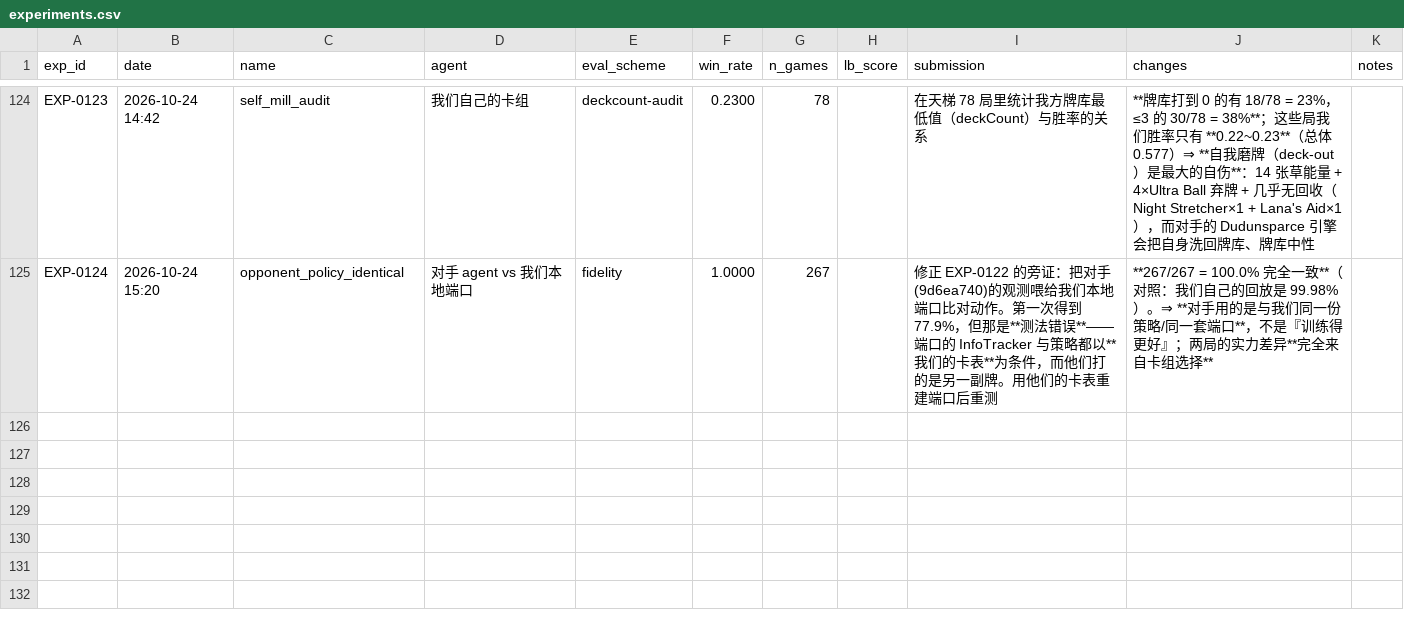
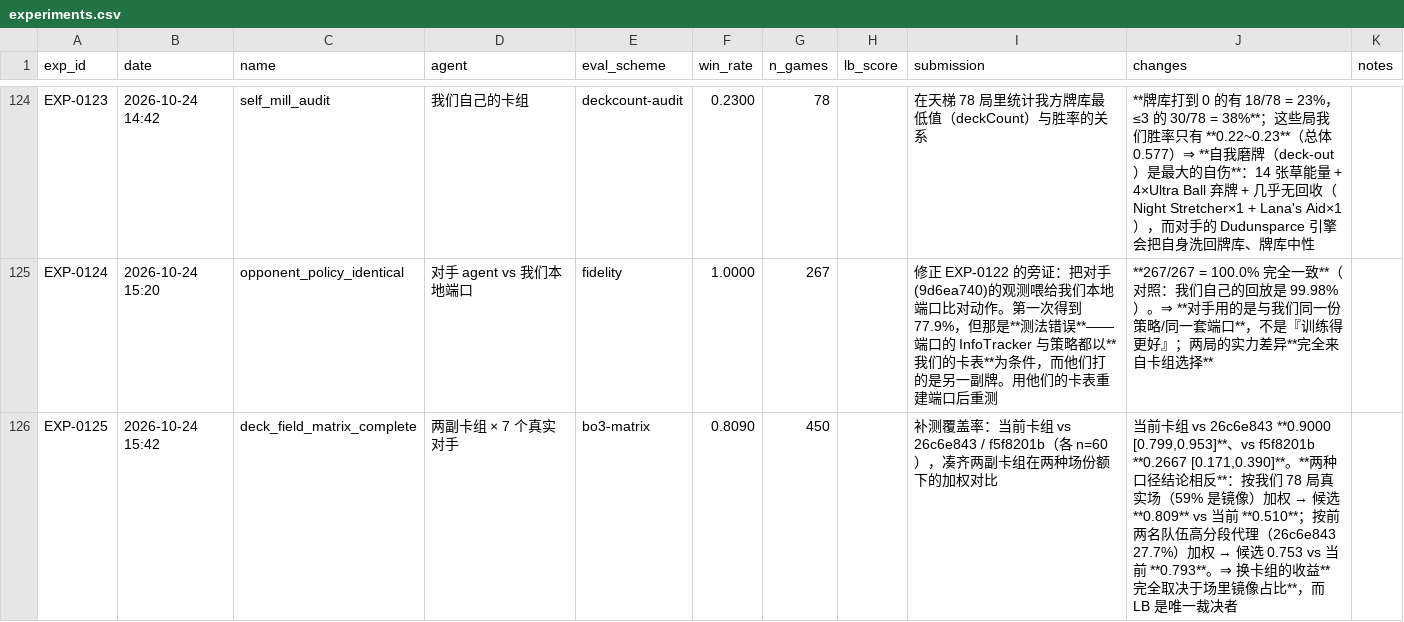
Before and after one commit to zhang1wen2hao3-a11y/kaggle_home, a CSV file: experiments.csv, drawn as a sheet; only a part is shown, gaps mark what is left out; the diff names each change by its address in the sheet, - before the commit and + after, or states it on an @@ line.

Commit message:
exp: 卡组矩阵补全 —— 两种场份额口径给出相反结论，换卡组收益取决于镜像占比
- 当前卡组 vs 26c6e843 = 0.900、vs f5f8201b = 0.267
- 我们 78 局真实场（镜像 59%）加权：候选 0.809 vs 当前 0.510
- 高分段代理（26c6e843 27.7%）加权：候选 0.753 vs 当前 0.793
- LB 已提交（57586502，3 局时 823.2 → 30 分钟后 947.6，仍在收敛）

```diff
--- a/experiments.csv
+++ b/experiments.csv
+row 126: EXP-0125 | 2026-10-24 15:42 | deck_field_matrix_complete | 两副卡组 × 7 个真实对手 | bo3-matrix | 0.8090 | 450 |  | 补测覆盖率：当前卡组 vs 26c6e843 / f5f8201b（各 n=60），凑齐两副卡组在两种场份额下的加权对比 | 当前卡组 vs 26c6e843 **0.9000 [0.799,0.953]**、vs f5f8201b **0.2667 [0.171,0.390]**。**两种口径结论相反**：按我们 78 局真实场（59% 是镜像）加权 → 候选 **0.809** vs 当前 **0.510**；按前两名队伍高分段代理（26c6e843 27.7%）加权 → 候选 0.753 vs 当前 **0.793**。⇒ 换卡组的收益**完全取决于场里镜像占比**，而 LB 是唯一裁决者
```
Also changed, not shown: 2 other files.
